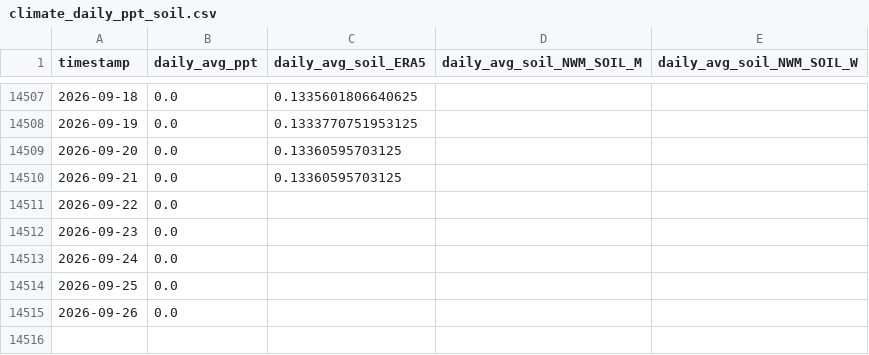
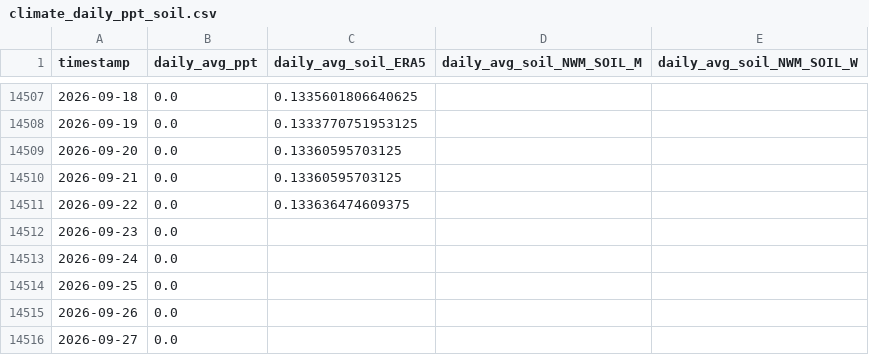
Before and after one commit to AntonioAPDL/antonio-aguirre.github.io, a CSV file: climate_daily_ppt_soil.csv, drawn as a sheet; only a part is shown, gaps mark what is left out.

```diff
--- a/climate_daily_ppt_soil.csv
+++ b/climate_daily_ppt_soil.csv
@@ -14510,3 +14510,3 @@ timestamp,daily_avg_ppt,daily_avg_soil_ERA5,daily_avg_soil_NWM_SOIL_M,daily_avg_
 2026-09-21,0.0,0.13360595703125,,
-2026-09-22,0.0,,,
+2026-09-22,0.0,0.133636474609375,,
 2026-09-23,0.0,,,
@@ -14515 +14515,2 @@ timestamp,daily_avg_ppt,daily_avg_soil_ERA5,daily_avg_soil_NWM_SOIL_M,daily_avg_
 2026-09-26,0.0,,,
+2026-09-27,0.0,,,
```
Also changed, not shown: climate_series_status.csv, 2 other files.
